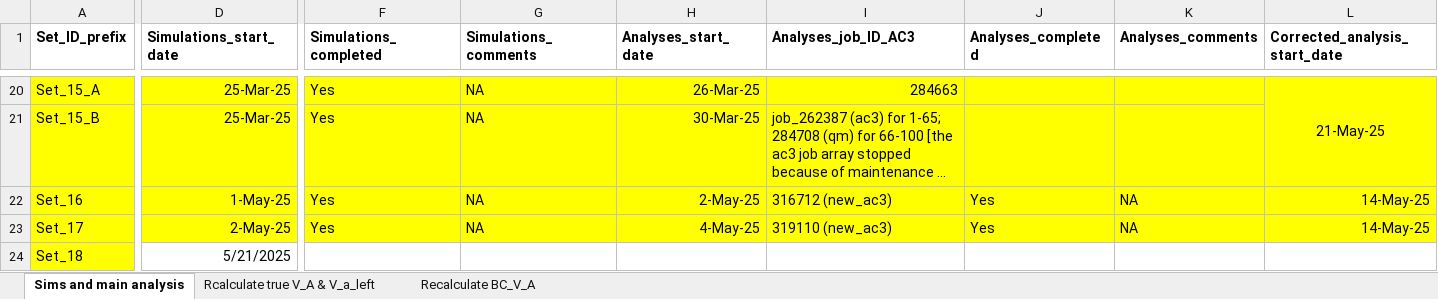
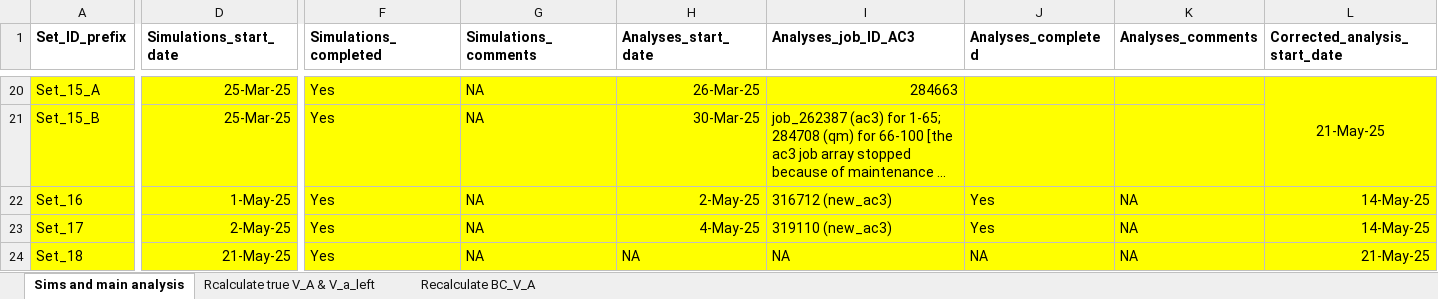
Before and after one commit to manas-ga/Va_simulations, an Excel workbook: 3_logs/Vw_sim_logs.xlsx, sheet Sims and main analysis, drawn as a sheet; only a part is shown, gaps mark what is left out; long unchanged cells end in …; values as stored, in another font and other column widths than the file's, no borders; the diff covers the shown part only; the diff names each change by its address in the sheet, - before the commit and + after, or states it on an @@ line.

```diff
--- a/3_logs/Vw_sim_logs.xlsx (sheet Sims and main analysis)
+++ b/3_logs/Vw_sim_logs.xlsx (sheet Sims and main analysis)
-D24 (Simulations_start_date): 5/21/2025
+D24 (Simulations_start_date): 21-May-25
-D24 fill: none
+D24 fill: #FFFF00
-F24 (Simulations_completed): (empty)
+F24 (Simulations_completed): Yes
-F24:L24 fill: none
+F24:L24 fill: #FFFF00
-G24 (Simulations_comments): (empty)
+G24 (Simulations_comments): NA
-H24 (Analyses_start_date): (empty)
+H24 (Analyses_start_date): NA
-I24 (Analyses_job_ID_AC3): (empty)
+I24 (Analyses_job_ID_AC3): NA
-J24 (Analyses_completed): (empty)
+J24 (Analyses_completed): NA
-K24 (Analyses_comments): (empty)
+K24 (Analyses_comments): NA
-L24 (Corrected_analysis_start_date): (empty)
+L24 (Corrected_analysis_start_date): 21-May-25
```
Also changed, not shown: 3 edited cells and cell formats elsewhere in this sheet, sheet Rcalculate true V_A & V_a_left, 3 other files.
